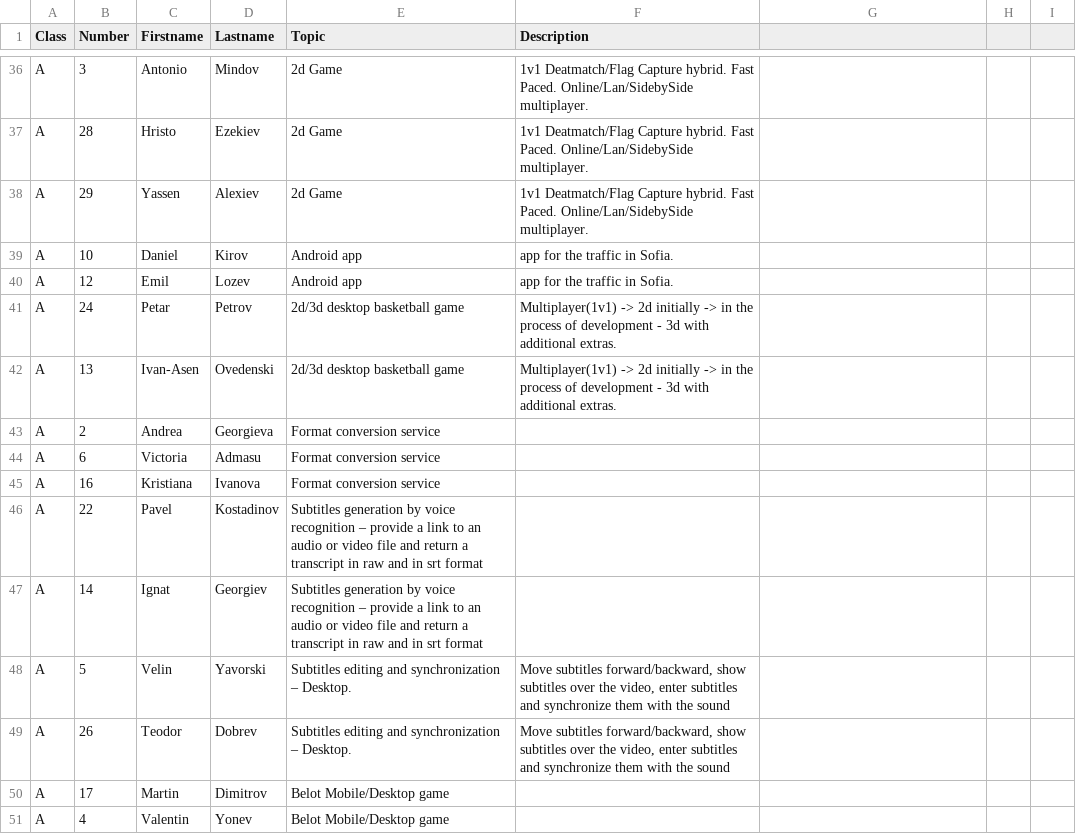
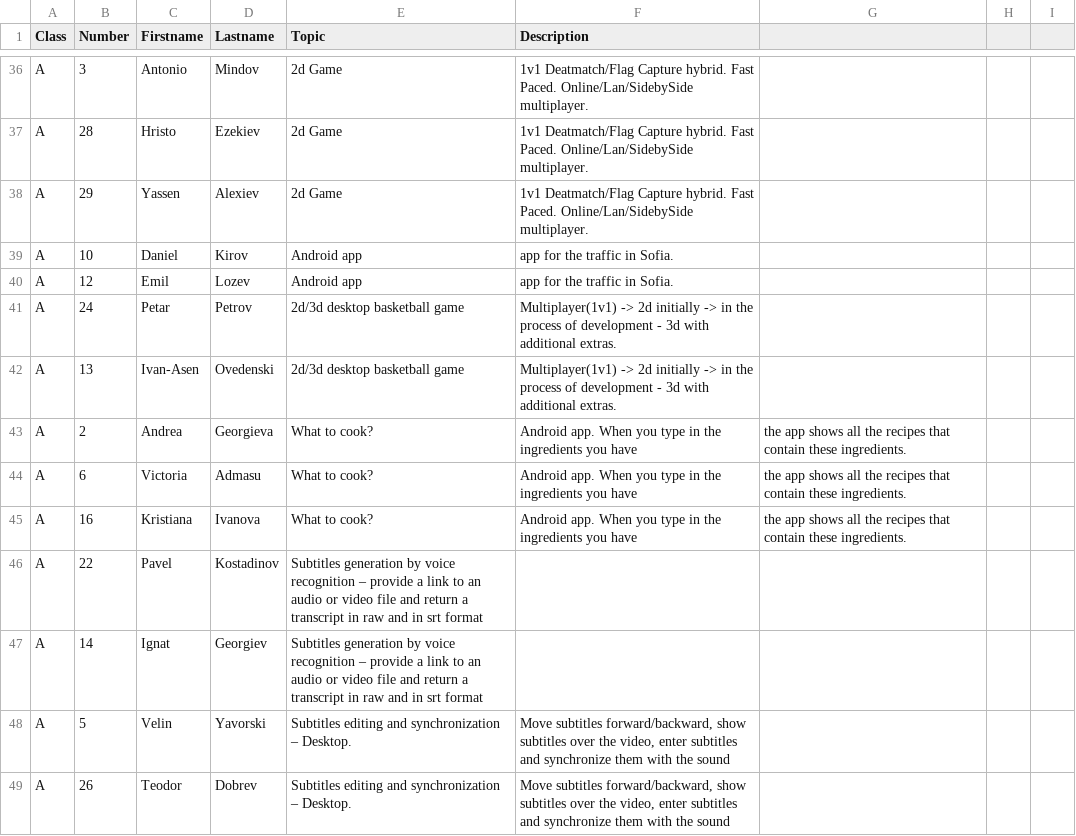
Before and after one commit to thebravoman/software_engineering_2015, a CSV file: c20/projects.csv, drawn as a sheet; only a part is shown, gaps mark what is left out; the shorter side is filled out with more unchanged rows.

Commit message:
Update projects.csv

```diff
--- a/c20/projects.csv
+++ b/c20/projects.csv
@@ -42,5 +42,5 @@ A,24,Petar,Petrov,2d/3d desktop basketball game,Multiplayer(1v1) -> 2d initially
 A,13,Ivan-Asen,Ovedenski,2d/3d desktop basketball game,Multiplayer(1v1) -> 2d initially -> in the process of development - 3d with additional extras.,,,
-A,2,Andrea,Georgieva,Format conversion service,,,,
-A,6,Victoria,Admasu,Format conversion service,,,,
-A,16,Kristiana,Ivanova,Format conversion service,,,,
+A,2,Andrea,Georgieva,What to cook?, Android app. When you type in the ingredients you have, the app shows all the recipes that contain these ingredients.
+A,6,Victoria,Admasu,What to cook?, Android app. When you type in the ingredients you have, the app shows all the recipes that contain these ingredients.
+A,16,Kristiana,Ivanova,What to cook?, Android app. When you type in the ingredients you have, the app shows all the recipes that contain these ingredients.
 A,22,Pavel,Kostadinov,Subtitles generation by voice recognition – provide a link to an audio or video file and return a transcript in raw and in srt format,,,,
```
